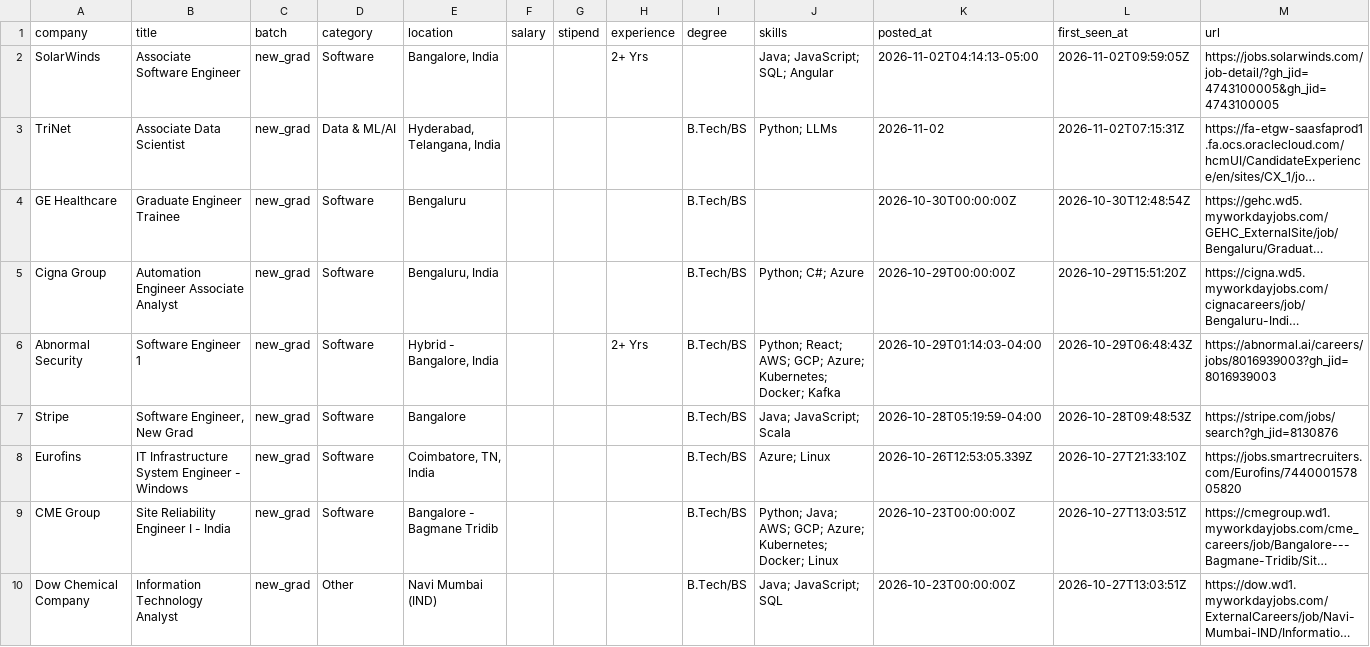
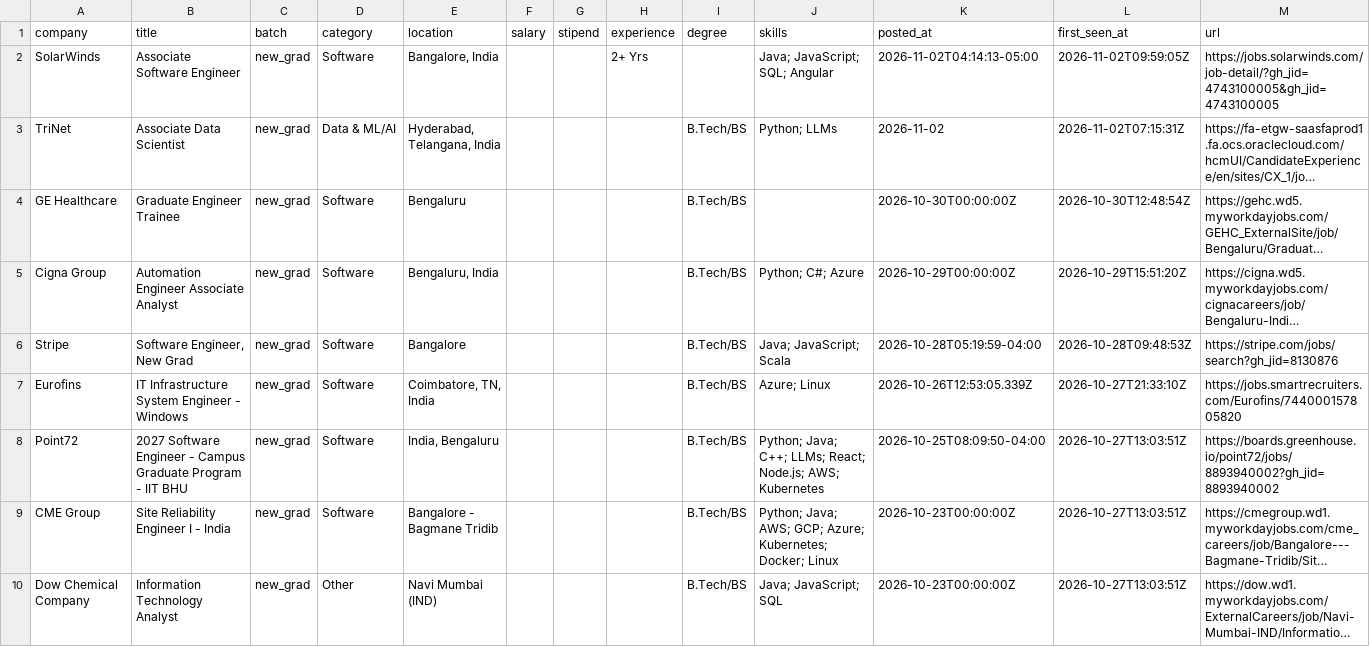
Before and after one commit to Rohan-droid7/jobs-fresher-india, a CSV file: data/jobs.csv, drawn as a sheet; only a part is shown; long unchanged cells end in …; removed rows and columns are numbered as before the commit, all else as after; the diff names each change by its address in the sheet, - before the commit and + after, or states it on an @@ line.

```diff
--- a/data/jobs.csv
+++ b/data/jobs.csv
-row 6: Abnormal Security | Software Engineer 1 | new_grad | Software | Hybrid - Bangalore, India |  |  | 2+ Yrs | B.Tech/BS | Python; React; AWS; GCP; Azure; Kubernetes; Docker; Kafka | 2026-10-29T01:14:03-04:00 | 2026-10-29T06:48:43Z | https://abnormal.ai/careers/jobs/8016939003?gh_jid=8016939003
+row 8: Point72 | 2027 Software Engineer - Campus Graduate Program - IIT BHU | new_grad | Software | India, Bengaluru |  |  |  | B.Tech/BS | Python; Java; C++; LLMs; React; Node.js; AWS; Kubernetes | 2026-10-25T08:09:50-04:00 | 2026-10-27T13:03:51Z | https://boards.greenhouse.io/point72/jobs/8893940002?gh_jid=8893940002
```
Also changed, not shown: 12 other files.
